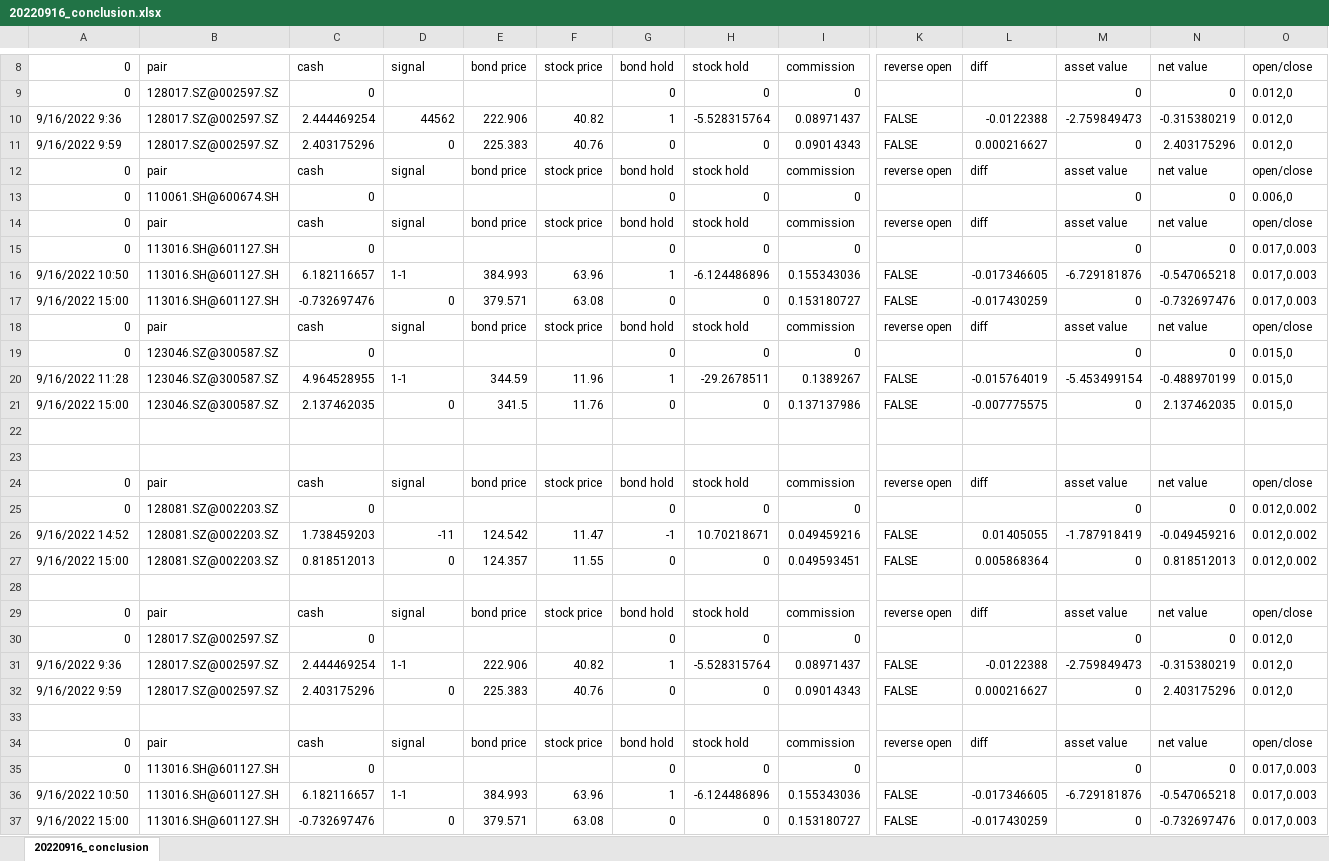
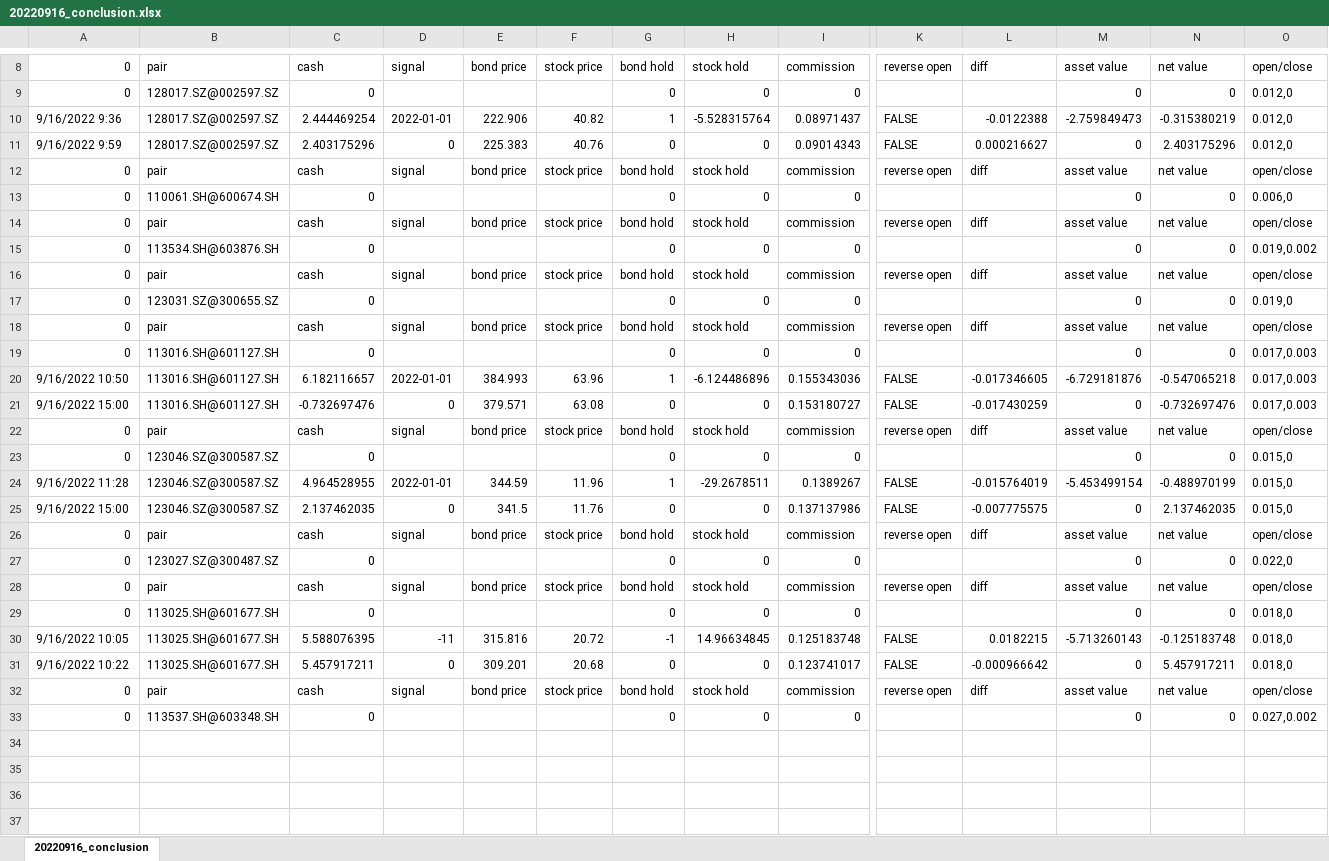
Before and after one commit to PXY11/cms, an Excel workbook: daily_track/20220916/20220916_conclusion.xlsx, sheet 20220916_conclusion, drawn as a sheet; only a part is shown, gaps mark what is left out; values as stored, in another font and other column widths than the file's, no cell formats; removed rows and columns are numbered as before the commit, all else as after; rows hold the shown columns only; the diff covers the shown part only; the diff names each change by its address in the sheet, - before the commit and + after, or states it on an @@ line.

```diff
--- a/daily_track/20220916/20220916_conclusion.xlsx (sheet 20220916_conclusion)
+++ b/daily_track/20220916/20220916_conclusion.xlsx (sheet 20220916_conclusion)
-D10: 44562
+D10: 2022-01-01
+row 15: 0 | 113534.SH@603876.SH | 0 |  |  |  | 0 | 0 | 0 |  |  | 0 | 0 | 0.019,0.002
@@ row 39 moved to row 16: 0 @@
+row 17: 0 | 123031.SZ@300655.SZ | 0 |  |  |  | 0 | 0 | 0 |  |  | 0 | 0 | 0.019,0
+row 18: 0 | pair | cash | signal | bond price | stock price | bond hold | stock hold | commission | reverse open | diff | asset value | net value | open/close
-D20: 1-1
+D20: 2022-01-01
-D24: 1-1
+D24: 2022-01-01
-row 22: (empty)
-row 23: (empty)
-B27: 128081.SZ@002203.SZ
+B27: 123027.SZ@300487.SZ
-O27: 0.012,0.002
+O27: 0.022,0
-row 26: 9/16/2022 14:52 | 128081.SZ@002203.SZ | 1.738459203 | -11 | 124.542 | 11.47 | -1 | 10.70218671 | 0.049459216 | FALSE | 0.01405055 | -1.787918419 | -0.049459216 | 0.012,0.002
-row 27: 9/16/2022 15:00 | 128081.SZ@002203.SZ | 0.818512013 | 0 | 124.357 | 11.55 | 0 | 0 | 0.049593451 | FALSE | 0.005868364 | 0 | 0.818512013 | 0.012,0.002
-row 28: (empty)
-B29: 128017.SZ@002597.SZ
+B29: 113025.SH@601677.SH
-O29: 0.012,0
+O29: 0.018,0
-row 31: 9/16/2022 9:36 | 128017.SZ@002597.SZ | 2.444469254 | 1-1 | 222.906 | 40.82 | 1 | -5.528315764 | 0.08971437 | FALSE | -0.0122388 | -2.759849473 | -0.315380219 | 0.012,0
-row 32: 9/16/2022 9:59 | 128017.SZ@002597.SZ | 2.403175296 | 0 | 225.383 | 40.76 | 0 | 0 | 0.09014343 | FALSE | 0.000216627 | 0 | 2.403175296 | 0.012,0
-row 30: (empty)
+row 30: 9/16/2022 10:05 | 113025.SH@601677.SH | 5.588076395 | -11 | 315.816 | 20.72 | -1 | 14.96634845 | 0.125183748 | FALSE | 0.0182215 | -5.713260143 | -0.125183748 | 0.018,0
+row 31: 9/16/2022 10:22 | 113025.SH@601677.SH | 5.457917211 | 0 | 309.201 | 20.68 | 0 | 0 | 0.123741017 | FALSE | -0.000966642 | 0 | 5.457917211 | 0.018,0
-B33: 113016.SH@601127.SH
+B33: 113537.SH@603348.SH
-O33: 0.017,0.003
+O33: 0.027,0.002
-row 36: 9/16/2022 10:50 | 113016.SH@601127.SH | 6.182116657 | 1-1 | 384.993 | 63.96 | 1 | -6.124486896 | 0.155343036 | FALSE | -0.017346605 | -6.729181876 | -0.547065218 | 0.017,0.003
-row 37: 9/16/2022 15:00 | 113016.SH@601127.SH | -0.732697476 | 0 | 379.571 | 63.08 | 0 | 0 | 0.153180727 | FALSE | -0.017430259 | 0 | -0.732697476 | 0.017,0.003
```
Also changed, not shown: 4 removed rows elsewhere in this sheet, cell formats, 10 other files.
